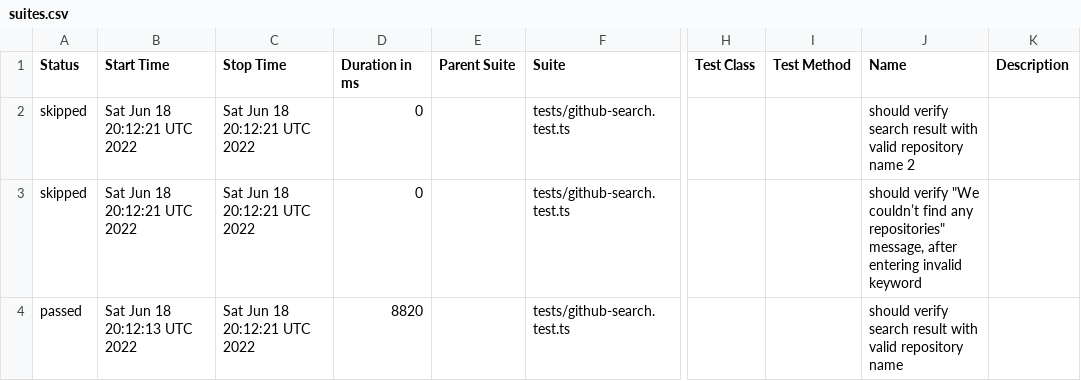
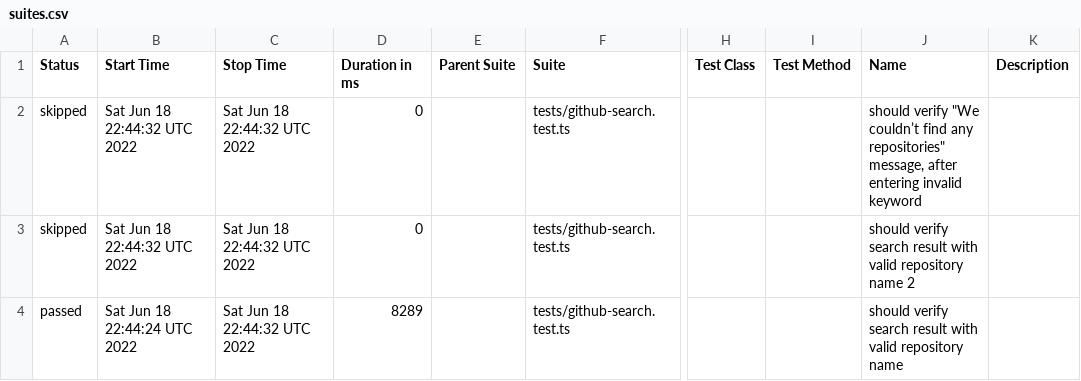
Before and after one commit to anneH/allure-playwright-example, a CSV file: data/suites.csv, drawn as a sheet; only a part is shown, gaps mark what is left out; the diff names each change by its address in the sheet, - before the commit and + after, or states it on an @@ line.

```diff
--- a/data/suites.csv
+++ b/data/suites.csv
-B2:B3 (Start Time): Sat Jun 18 20:12:21 UTC 2022
+B2:B3 (Start Time): Sat Jun 18 22:44:32 UTC 2022
-C2:C4 (Stop Time): Sat Jun 18 20:12:21 UTC 2022
+C2:C4 (Stop Time): Sat Jun 18 22:44:32 UTC 2022
-J2 (Name): should verify search result with valid repository name 2
+J2 (Name): should verify "We couldn’t find any repositories" message, after entering invalid keyword
-J3 (Name): should verify "We couldn’t find any repositories" message, after entering invalid keyword
+J3 (Name): should verify search result with valid repository name 2
-B4 (Start Time): Sat Jun 18 20:12:13 UTC 2022
+B4 (Start Time): Sat Jun 18 22:44:24 UTC 2022
-D4 (Duration in ms): 8820
+D4 (Duration in ms): 8289
```
Also changed, not shown: 18 other files.
